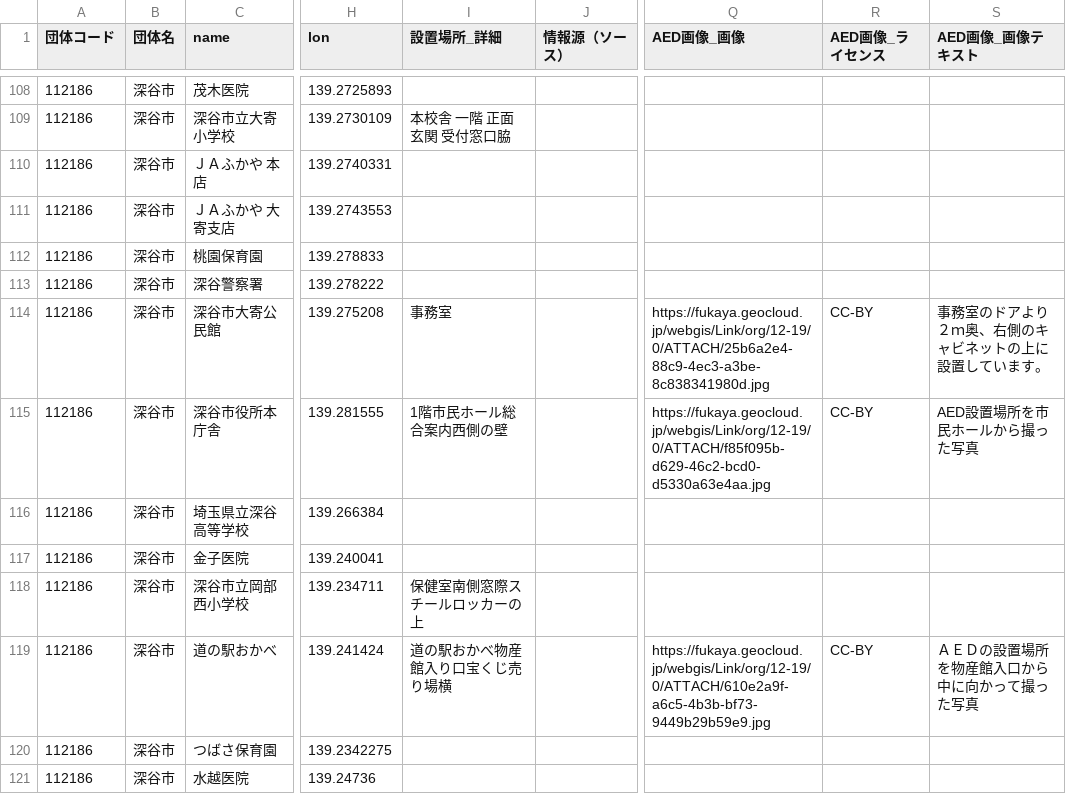
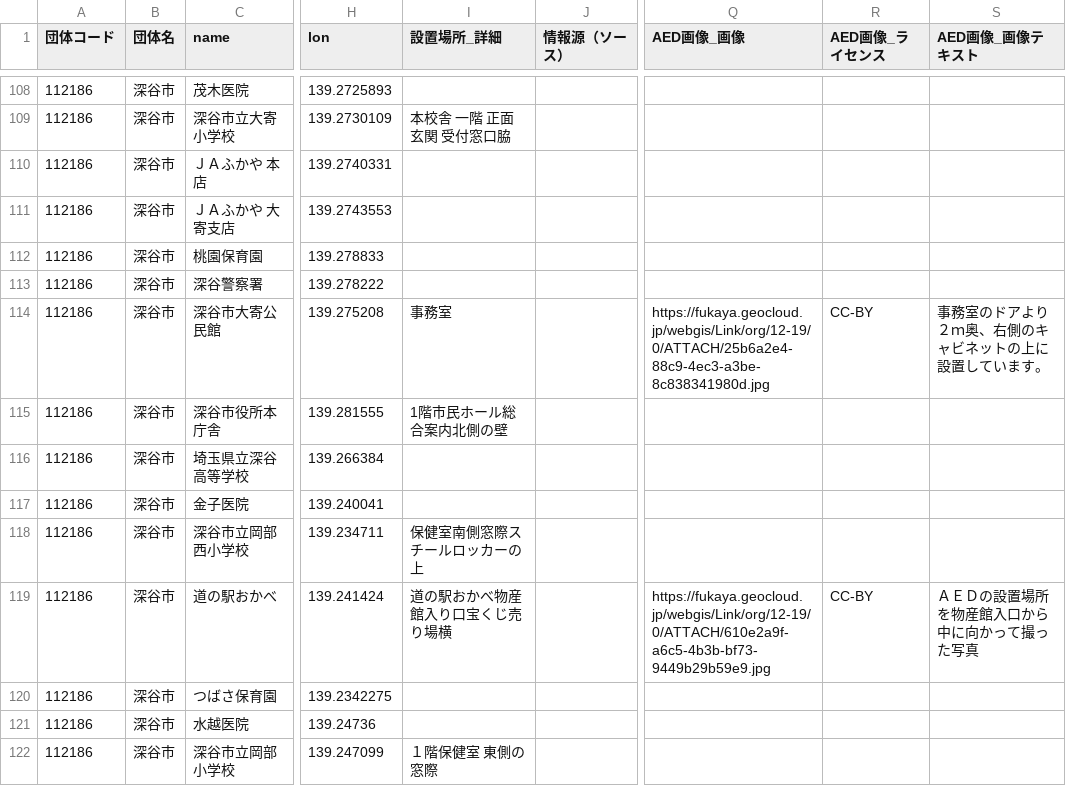
Before and after one commit to RieSaito345/fukayacity-hazardmap, a CSV file: csv/AED.csv, drawn as a sheet; only a part is shown, gaps mark what is left out; the shorter side is filled out with more unchanged rows; the diff names each change by its address in the sheet, - before the commit and + after, or states it on an @@ line.

Commit message:
Update AED.csv

```diff
--- a/csv/AED.csv
+++ b/csv/AED.csv
-I115 (設置場所_詳細): 1階市民ホール総合案内西側の壁
+I115 (設置場所_詳細): 1階市民ホール総合案内北側の壁
-Q115 (AED画像_画像): https://fukaya.geocloud.jp/webgis/Link/org/12-19/0/ATTACH/f85f095b-d629-46c2-bcd0-d5330a63e4aa.jpg
+Q115 (AED画像_画像): (empty)
-R115 (AED画像_ライセンス): CC-BY
+R115 (AED画像_ライセンス): (empty)
-S115 (AED画像_画像テキスト): AED設置場所を市民ホールから撮った写真
+S115 (AED画像_画像テキスト): (empty)
```
